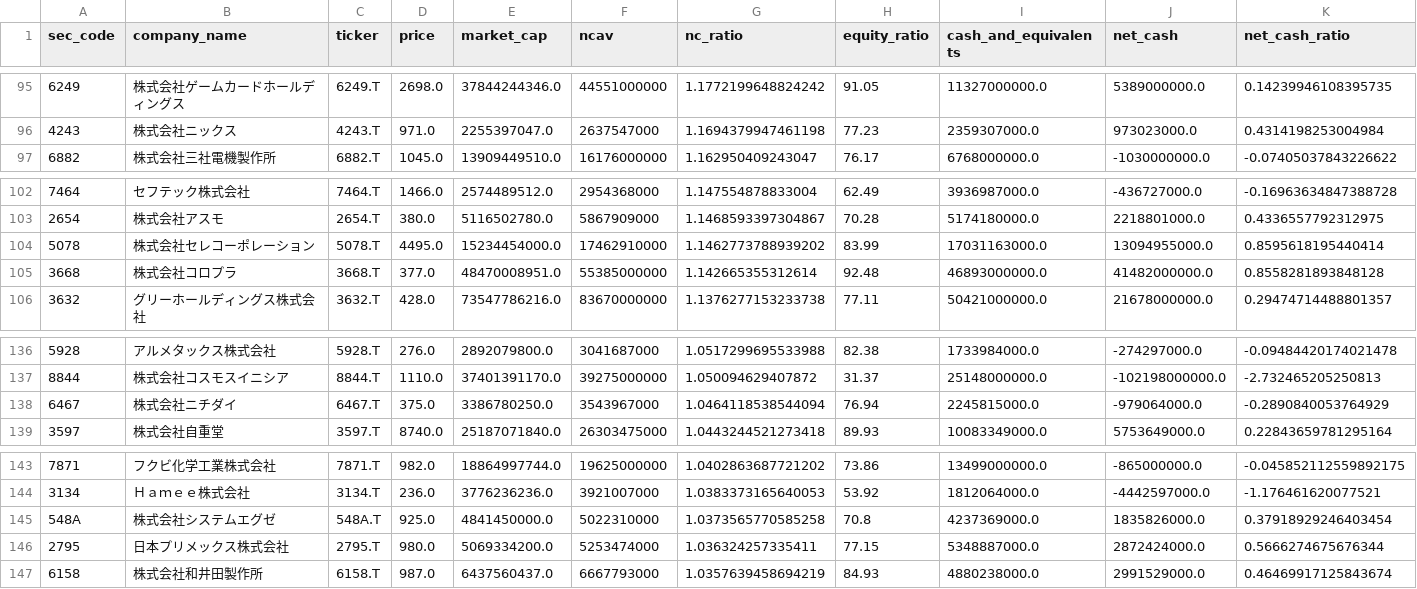
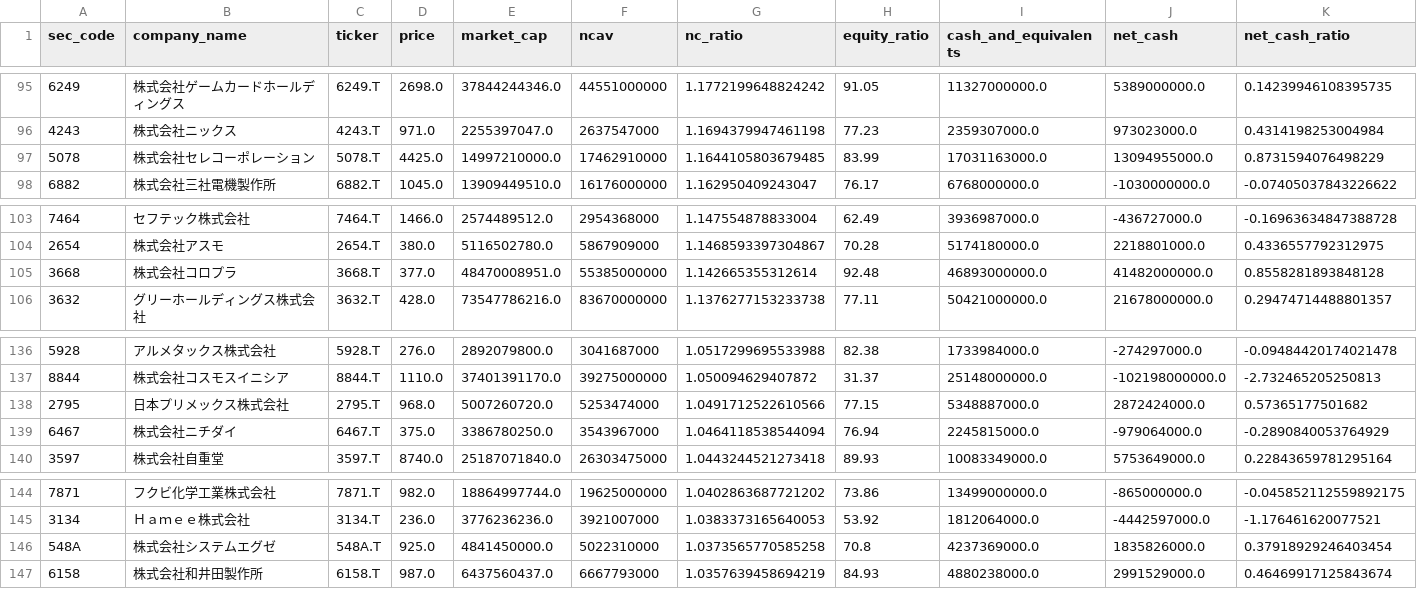
Before and after one commit to koureisyayou/kensaku_net001, a CSV file: net_net_candidates.csv, drawn as a sheet; only a part is shown, gaps mark what is left out; removed rows and columns are numbered as before the commit, all else as after; rows hold the shown columns only; the diff names each change by its address in the sheet, - before the commit and + after, or states it on an @@ line.

```diff
--- a/net_net_candidates.csv
+++ b/net_net_candidates.csv
+row 97: 5078 | 株式会社セレコーポレーション | 5078.T | 4425.0 | 14997210000.0 | 17462910000 | 1.1644105803679485 | 83.99 | 17031163000.0 | 13094955000.0 | 0.8731594076498229
-row 104: 5078 | 株式会社セレコーポレーション | 5078.T | 4495.0 | 15234454000.0 | 17462910000 | 1.1462773788939202 | 83.99 | 17031163000.0 | 13094955000.0 | 0.8595618195440414
+row 138: 2795 | 日本プリメックス株式会社 | 2795.T | 968.0 | 5007260720.0 | 5253474000 | 1.0491712522610566 | 77.15 | 5348887000.0 | 2872424000.0 | 0.57365177501682
-row 146: 2795 | 日本プリメックス株式会社 | 2795.T | 980.0 | 5069334200.0 | 5253474000 | 1.036324257335411 | 77.15 | 5348887000.0 | 2872424000.0 | 0.5666274675676344
```
Also changed, not shown: jpx_risk_cache.csv, local_prices.csv, 11 other files.
